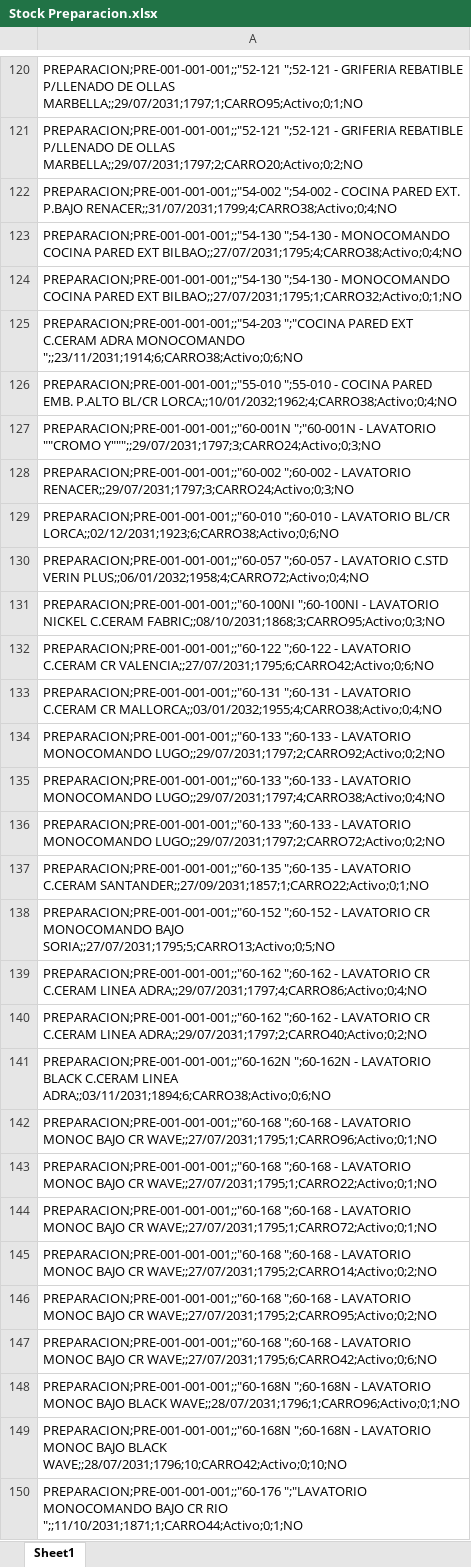
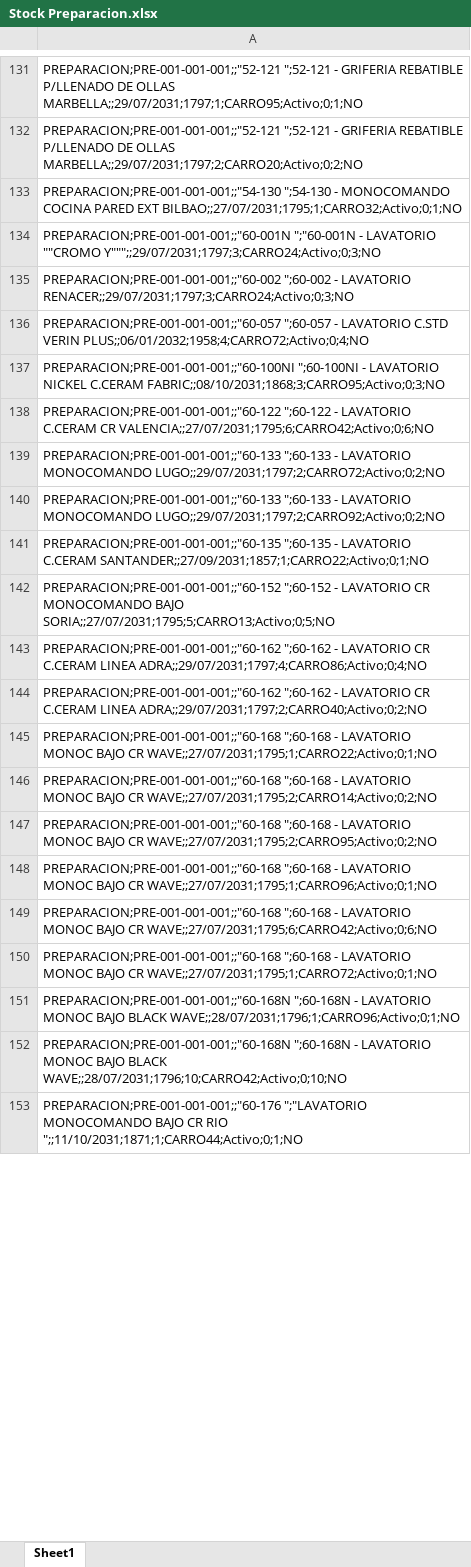
Before and after one commit to IvanGoyena/Logistica-Peirano, an Excel workbook: Data_WMS/Stock Preparacion.xlsx, sheet Sheet1, drawn as a sheet; only a part is shown, gaps mark what is left out; values as stored, in another font and other column widths than the file's, no borders; removed rows and columns are numbered as before the commit, all else as after; the diff covers the shown part only; the diff names each change by its address in the sheet, - before the commit and + after, or states it on an @@ line.

Commit message:
Actualización automática WMS - Stock Preparacion - 27/08/2026 09:31:34

```diff
--- a/Data_WMS/Stock Preparacion.xlsx (sheet Sheet1)
+++ b/Data_WMS/Stock Preparacion.xlsx (sheet Sheet1)
-row 122: PREPARACION;PRE-001-001-001;;"54-002 ";54-002 - COCINA PARED EXT. P.BAJO RENACER;;31/07/2031;1799;4;CARRO38;Activo;0;4;NO
-row 123: PREPARACION;PRE-001-001-001;;"54-130 ";54-130 - MONOCOMANDO COCINA PARED EXT BILBAO;;27/07/2031;1795;4;CARRO38;Activo;0;4;NO
-row 125: PREPARACION;PRE-001-001-001;;"54-203 ";"COCINA PARED EXT C.CERAM ADRA MONOCOMANDO ";;23/11/2031;1914;6;CARRO38;Activo;0;6;NO
-row 126: PREPARACION;PRE-001-001-001;;"55-010 ";55-010 - COCINA PARED EMB. P.ALTO BL/CR LORCA;;10/01/2032;1962;4;CARRO38;Activo;0;4;NO
-row 129: PREPARACION;PRE-001-001-001;;"60-010 ";60-010 - LAVATORIO BL/CR LORCA;;02/12/2031;1923;6;CARRO38;Activo;0;6;NO
-A139: PREPARACION;PRE-001-001-001;;"60-131 ";60-131 - LAVATORIO C.CERAM CR MALLORCA;;03/01/2032;1955;4;CARRO38;Activo;0;4;NO
+A139: PREPARACION;PRE-001-001-001;;"60-133 ";60-133 - LAVATORIO MONOCOMANDO LUGO;;29/07/2031;1797;2;CARRO72;Activo;0;2;NO
-row 135: PREPARACION;PRE-001-001-001;;"60-133 ";60-133 - LAVATORIO MONOCOMANDO LUGO;;29/07/2031;1797;4;CARRO38;Activo;0;4;NO
-row 136: PREPARACION;PRE-001-001-001;;"60-133 ";60-133 - LAVATORIO MONOCOMANDO LUGO;;29/07/2031;1797;2;CARRO72;Activo;0;2;NO
-row 141: PREPARACION;PRE-001-001-001;;"60-162N ";60-162N - LAVATORIO BLACK C.CERAM LINEA ADRA;;03/11/2031;1894;6;CARRO38;Activo;0;6;NO
-row 142: PREPARACION;PRE-001-001-001;;"60-168 ";6…
+row 148: PREPARACION;PRE-001-001-001;;"60-168 ";6…
-row 144: PREPARACION;PRE-001-001-001;;"60-168 ";6…
+row 150: PREPARACION;PRE-001-001-001;;"60-168 ";6…
```
Also changed, not shown: 25 added rows, 41 removed rows, 32 moved rows and 11 edited cells elsewhere in this sheet.
